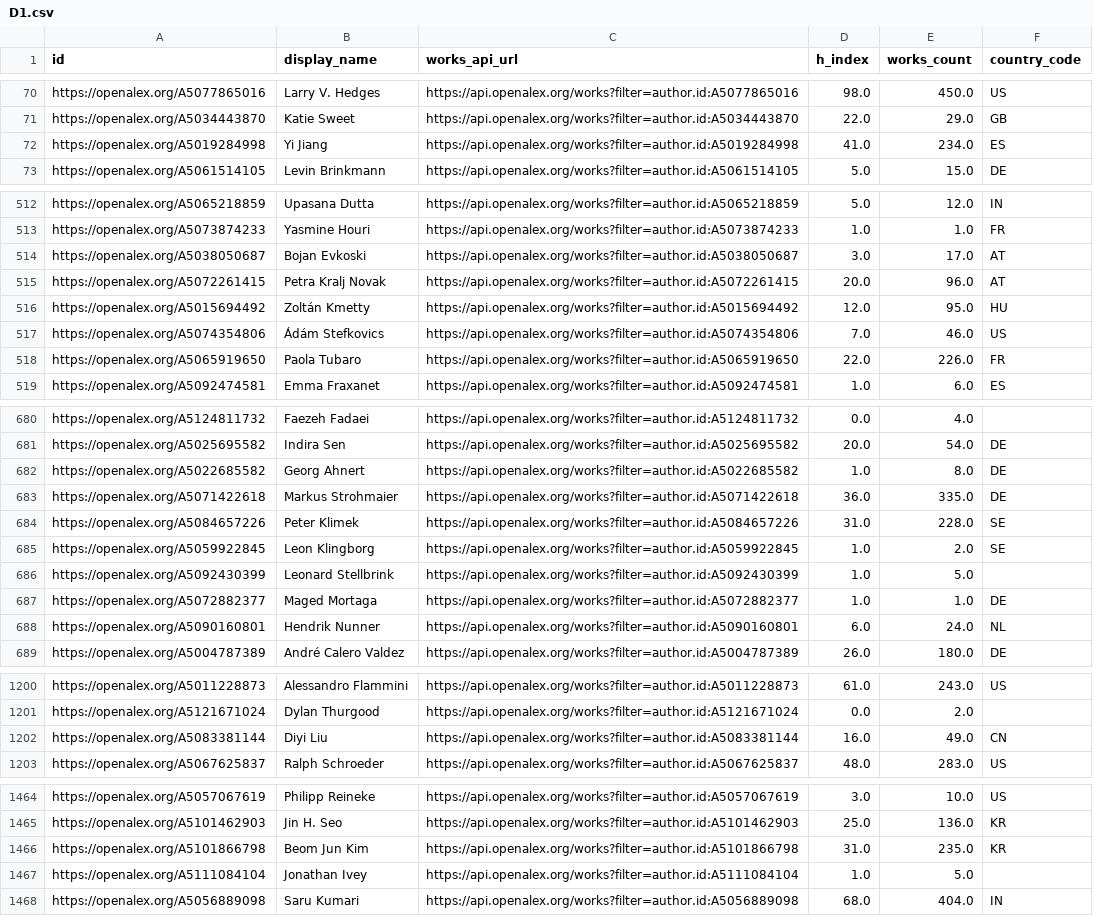
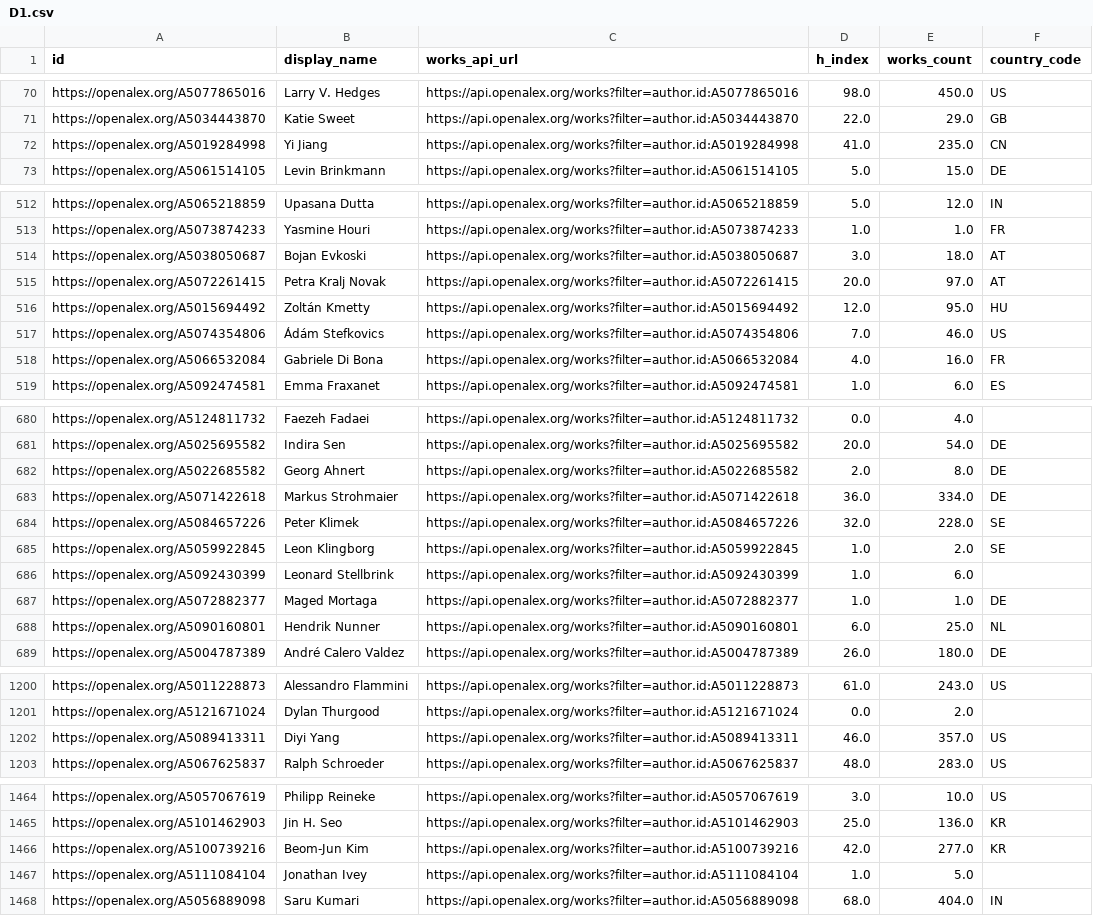
Before and after one commit to WilliamKentoRasmussen/assignment-1-computational-social-science, a CSV file: assignments/data/D1.csv, drawn as a sheet; only a part is shown, gaps mark what is left out; the diff covers the shown part only.

```diff
--- a/assignments/data/D1.csv
+++ b/assignments/data/D1.csv
@@ -71,3 +71,3 @@ https://openalex.org/A5077865016,Larry V. Hedges,https://api.openalex.org/works?
 https://openalex.org/A5034443870,Katie Sweet,https://api.openalex.org/works?filter=author.id:A5034443870,22.0,29.0,GB
-https://openalex.org/A5019284998,Yi Jiang,https://api.openalex.org/works?filter=author.id:A5019284998,41.0,234.0,ES
+https://openalex.org/A5019284998,Yi Jiang,https://api.openalex.org/works?filter=author.id:A5019284998,41.0,235.0,CN
 https://openalex.org/A5061514105,Levin Brinkmann,https://api.openalex.org/works?filter=author.id:A5061514105,5.0,15.0,DE
@@ -513,7 +513,7 @@ https://openalex.org/A5065218859,Upasana Dutta,https://api.openalex.org/works?fi
 https://openalex.org/A5073874233,Yasmine Houri,https://api.openalex.org/works?filter=author.id:A5073874233,1.0,1.0,FR
-https://openalex.org/A5038050687,Bojan Evkoski,https://api.openalex.org/works?filter=author.id:A5038050687,3.0,17.0,AT
-https://openalex.org/A5072261415,Petra Kralj Novak,https://api.openalex.org/works?filter=author.id:A5072261415,20.0,96.0,AT
+https://openalex.org/A5038050687,Bojan Evkoski,https://api.openalex.org/works?filter=author.id:A5038050687,3.0,18.0,AT
+https://openalex.org/A5072261415,Petra Kralj Novak,https://api.openalex.org/works?filter=author.id:A5072261415,20.0,97.0,AT
 https://openalex.org/A5015694492,Zoltán Kmetty,https://api.openalex.org/works?filter=author.id:A5015694492,12.0,95.0,HU
 https://openalex.org/A5074354806,Ádám Stefkovics,https://api.openalex.org/works?filter=author.id:A5074354806,7.0,46.0,US
-https://openalex.org/A5065919650,Paola Tubaro,https://api.openalex.org/works?filter=author.id:A5065919650,22.0,226.0,FR
+https://openalex.org/A5066532084,Gabriele Di Bona,https://api.openalex.org/works?filter=author.id:A5066532084,4.0,16.0,FR
 https://openalex.org/A5092474581,Emma Fraxanet,https://api.openalex.org/works?filter=author.id:A5092474581,1.0,6.0,ES
@@ -681,9 +681,9 @@ https://openalex.org/A5124811732,Faezeh Fadaei,https://api.openalex.org/works?fi
 https://openalex.org/A5025695582,Indira Sen,https://api.openalex.org/works?filter=author.id:A5025695582,20.0,54.0,DE
-https://openalex.org/A5022685582,Georg Ahnert,https://api.openalex.org/works?filter=author.id:A5022685582,1.0,8.0,DE
-https://openalex.org/A5071422618,Markus Strohmaier,https://api.openalex.org/works?filter=author.id:A5071422618,36.0,335.0,DE
-https://openalex.org/A5084657226,Peter Klimek,https://api.openalex.org/works?filter=author.id:A5084657226,31.0,228.0,SE
+https://openalex.org/A5022685582,Georg Ahnert,https://api.openalex.org/works?filter=author.id:A5022685582,2.0,8.0,DE
+https://openalex.org/A5071422618,Markus Strohmaier,https://api.openalex.org/works?filter=author.id:A5071422618,36.0,334.0,DE
+https://openalex.org/A5084657226,Peter Klimek,https://api.openalex.org/works?filter=author.id:A5084657226,32.0,228.0,SE
 https://openalex.org/A5059922845,Leon Klingborg,https://api.openalex.org/works?filter=author.id:A5059922845,1.0,2.0,SE
-https://openalex.org/A5092430399,Leonard Stellbrink,https://api.openalex.org/works?filter=author.id:A5092430399,1.0,5.0,
+https://openalex.org/A5092430399,Leonard Stellbrink,https://api.openalex.org/works?filter=author.id:A5092430399,1.0,6.0,
 https://openalex.org/A5072882377,Maged Mortaga,https://api.openalex.org/works?filter=author.id:A5072882377,1.0,1.0,DE
-https://openalex.org/A5090160801,Hendrik Nunner,https://api.openalex.org/works?filter=author.id:A5090160801,6.0,24.0,NL
+https://openalex.org/A5090160801,Hendrik Nunner,https://api.openalex.org/works?filter=author.id:A5090160801,6.0,25.0,NL
 https://openalex.org/A5004787389,André Calero Valdez,https://api.openalex.org/works?filter=author.id:A5004787389,26.0,180.0,DE
@@ -1201,3 +1201,3 @@ https://openalex.org/A5011228873,Alessandro Flammini,https://api.openalex.org/wo
 https://openalex.org/A5121671024,Dylan Thurgood,https://api.openalex.org/works?filter=author.id:A5121671024,0.0,2.0,
-https://openalex.org/A5083381144,Diyi Liu,https://api.openalex.org/works?filter=author.id:A5083381144,16.0,49.0,CN
+https://openalex.org/A5089413311,Diyi Yang,https://api.openalex.org/works?filter=author.id:A5089413311,46.0,357.0,US
 https://openalex.org/A5067625837,Ralph Schroeder,https://api.openalex.org/works?filter=author.id:A5067625837,48.0,283.0,US
@@ -1465,3 +1465,3 @@ https://openalex.org/A5057067619,Philipp Reineke,https://api.openalex.org/works?
 https://openalex.org/A5101462903,Jin H. Seo,https://api.openalex.org/works?filter=author.id:A5101462903,25.0,136.0,KR
-https://openalex.org/A5101866798,Beom Jun Kim,https://api.openalex.org/works?filter=author.id:A5101866798,31.0,235.0,KR
+https://openalex.org/A5100739216,Beom‐Jun Kim,https://api.openalex.org/works?filter=author.id:A5100739216,42.0,277.0,KR
 https://openalex.org/A5111084104,Jonathan Ivey,https://api.openalex.org/works?filter=author.id:A5111084104,1.0,5.0,
```
Also changed, not shown: 79 edited cells elsewhere in this file, 1 other file.
